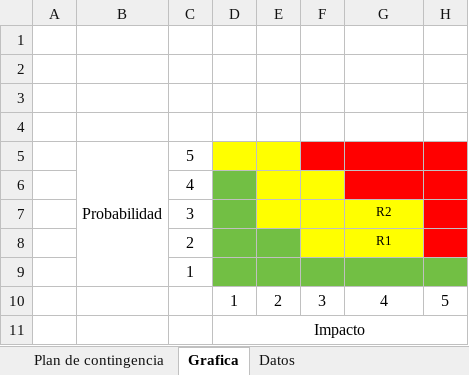
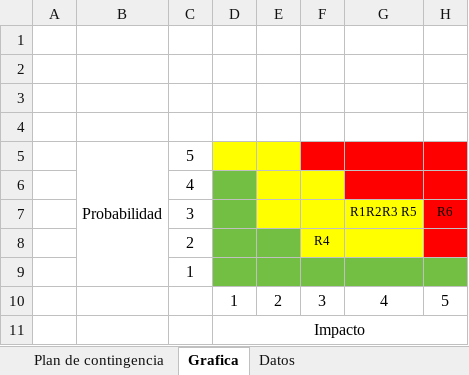
Before and after one commit to SM-ROOT/SM-ROOT, an Excel workbook: Entregables/V. Análisis de riesgo del proyecto de TI/APPMO-SP_ARP_v1.0.xlsx, sheet Grafica, drawn as a sheet; values as stored, in another font and other column widths than the file's, no borders; removed rows and columns are numbered as before the commit, all else as after; the diff names each change by its address in the sheet, - before the commit and + after, or states it on an @@ line.

```diff
--- a/Entregables/V. Análisis de riesgo del proyecto de TI/APPMO-SP_ARP_v1.0.xlsx (sheet Grafica)
+++ b/Entregables/V. Análisis de riesgo del proyecto de TI/APPMO-SP_ARP_v1.0.xlsx (sheet Grafica)
-row 7:  |  | 3 |  |  |  | R2
-row 8:  |  | 2 |  |  |  | R1
+row 7:  |  | 3 |  |  |  | R1R2R3 R5 | R6
+row 8:  |  | 2 |  |  | R4
```
Also changed, not shown: sheet Cualitativo y Cuantitativo, sheet Matriz, sheet Plan de contingencia, 3 other files.
